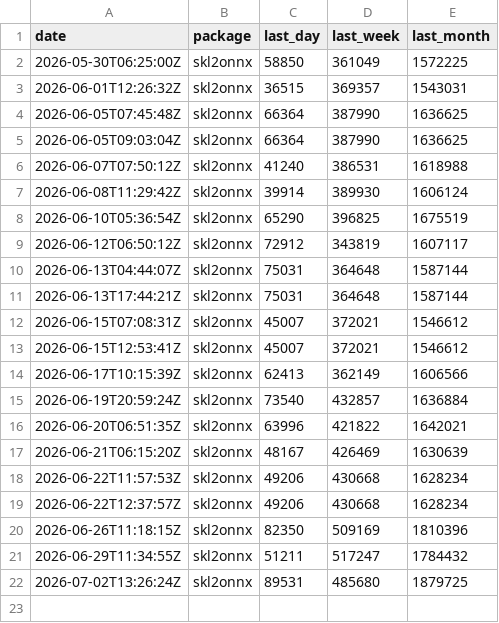
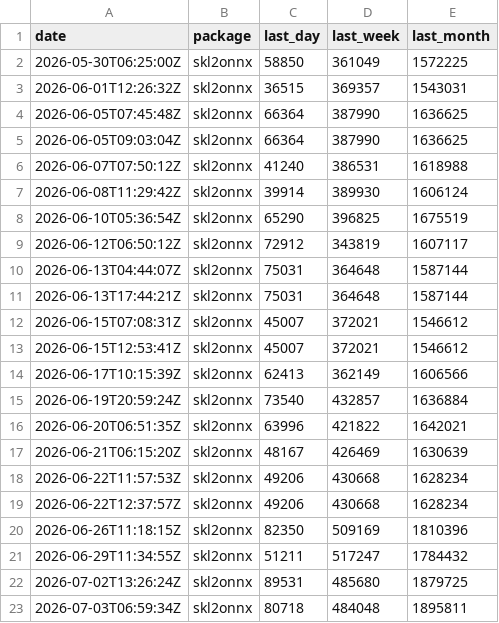
Before and after one commit to xadupre/xadupre.github.io, a CSV file: cache_data/skl2onnx/downloads.csv, drawn as a sheet; the diff names each change by its address in the sheet, - before the commit and + after, or states it on an @@ line.

```diff
--- a/cache_data/skl2onnx/downloads.csv
+++ b/cache_data/skl2onnx/downloads.csv
+row 23: 2026-07-03T06:59:34Z | skl2onnx | 80718 | 484048 | 1895811
```
Also changed, not shown: cache_data/onnx/downloads.csv, cache_data/pytorch/downloads.csv, 7 other files.
